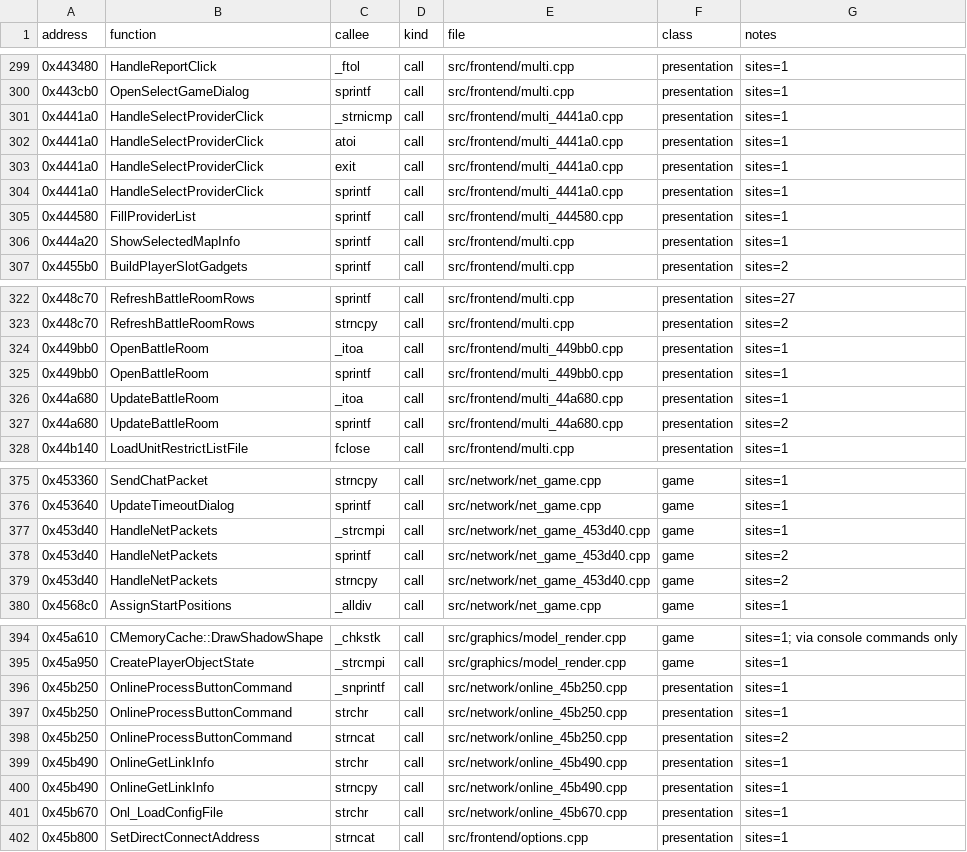
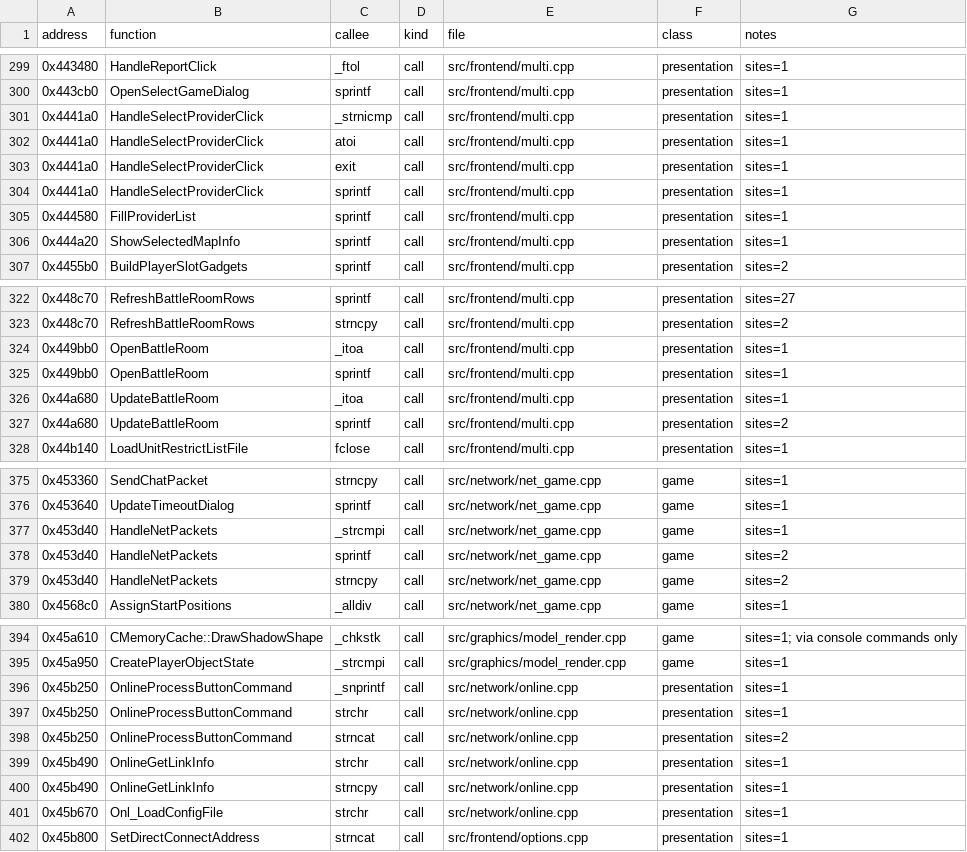
Before and after one commit to ozgb/byte-tactics-moddable, a CSV file: data/crt_calls.csv, drawn as a sheet; only a part is shown, gaps mark what is left out; the diff covers the shown part only.

```diff
--- a/data/crt_calls.csv
+++ b/data/crt_calls.csv
@@ -300,7 +300,7 @@ address,function,callee,kind,file,class,notes
 0x443cb0,OpenSelectGameDialog,sprintf,call,src/frontend/multi.cpp,presentation,sites=1
-0x4441a0,HandleSelectProviderClick,_strnicmp,call,src/frontend/multi_4441a0.cpp,presentation,sites=1
-0x4441a0,HandleSelectProviderClick,atoi,call,src/frontend/multi_4441a0.cpp,presentation,sites=1
-0x4441a0,HandleSelectProviderClick,exit,call,src/frontend/multi_4441a0.cpp,presentation,sites=1
-0x4441a0,HandleSelectProviderClick,sprintf,call,src/frontend/multi_4441a0.cpp,presentation,sites=1
-0x444580,FillProviderList,sprintf,call,src/frontend/multi_444580.cpp,presentation,sites=1
+0x4441a0,HandleSelectProviderClick,_strnicmp,call,src/frontend/multi.cpp,presentation,sites=1
+0x4441a0,HandleSelectProviderClick,atoi,call,src/frontend/multi.cpp,presentation,sites=1
+0x4441a0,HandleSelectProviderClick,exit,call,src/frontend/multi.cpp,presentation,sites=1
+0x4441a0,HandleSelectProviderClick,sprintf,call,src/frontend/multi.cpp,presentation,sites=1
+0x444580,FillProviderList,sprintf,call,src/frontend/multi.cpp,presentation,sites=1
 0x444a20,ShowSelectedMapInfo,sprintf,call,src/frontend/multi.cpp,presentation,sites=1
@@ -323,6 +323,6 @@ address,function,callee,kind,file,class,notes
 0x448c70,RefreshBattleRoomRows,strncpy,call,src/frontend/multi.cpp,presentation,sites=2
-0x449bb0,OpenBattleRoom,_itoa,call,src/frontend/multi_449bb0.cpp,presentation,sites=1
-0x449bb0,OpenBattleRoom,sprintf,call,src/frontend/multi_449bb0.cpp,presentation,sites=1
-0x44a680,UpdateBattleRoom,_itoa,call,src/frontend/multi_44a680.cpp,presentation,sites=1
-0x44a680,UpdateBattleRoom,sprintf,call,src/frontend/multi_44a680.cpp,presentation,sites=2
+0x449bb0,OpenBattleRoom,_itoa,call,src/frontend/multi.cpp,presentation,sites=1
+0x449bb0,OpenBattleRoom,sprintf,call,src/frontend/multi.cpp,presentation,sites=1
+0x44a680,UpdateBattleRoom,_itoa,call,src/frontend/multi.cpp,presentation,sites=1
+0x44a680,UpdateBattleRoom,sprintf,call,src/frontend/multi.cpp,presentation,sites=2
 0x44b140,LoadUnitRestrictListFile,fclose,call,src/frontend/multi.cpp,presentation,sites=1
@@ -376,5 +376,5 @@ address,function,callee,kind,file,class,notes
 0x453640,UpdateTimeoutDialog,sprintf,call,src/network/net_game.cpp,game,sites=1
-0x453d40,HandleNetPackets,_strcmpi,call,src/network/net_game_453d40.cpp,game,sites=1
-0x453d40,HandleNetPackets,sprintf,call,src/network/net_game_453d40.cpp,game,sites=2
-0x453d40,HandleNetPackets,strncpy,call,src/network/net_game_453d40.cpp,game,sites=2
+0x453d40,HandleNetPackets,_strcmpi,call,src/network/net_game.cpp,game,sites=1
+0x453d40,HandleNetPackets,sprintf,call,src/network/net_game.cpp,game,sites=2
+0x453d40,HandleNetPackets,strncpy,call,src/network/net_game.cpp,game,sites=2
 0x4568c0,AssignStartPositions,_alldiv,call,src/network/net_game.cpp,game,sites=1
@@ -395,8 +395,8 @@ address,function,callee,kind,file,class,notes
 0x45a950,CreatePlayerObjectState,_strcmpi,call,src/graphics/model_render.cpp,game,sites=1
-0x45b250,OnlineProcessButtonCommand,_snprintf,call,src/network/online_45b250.cpp,presentation,sites=1
-0x45b250,OnlineProcessButtonCommand,strchr,call,src/network/online_45b250.cpp,presentation,sites=1
-0x45b250,OnlineProcessButtonCommand,strncat,call,src/network/online_45b250.cpp,presentation,sites=2
-0x45b490,OnlineGetLinkInfo,strchr,call,src/network/online_45b490.cpp,presentation,sites=1
-0x45b490,OnlineGetLinkInfo,strncpy,call,src/network/online_45b490.cpp,presentation,sites=1
-0x45b670,Onl_LoadConfigFile,strchr,call,src/network/online_45b670.cpp,presentation,sites=1
+0x45b250,OnlineProcessButtonCommand,_snprintf,call,src/network/online.cpp,presentation,sites=1
+0x45b250,OnlineProcessButtonCommand,strchr,call,src/network/online.cpp,presentation,sites=1
+0x45b250,OnlineProcessButtonCommand,strncat,call,src/network/online.cpp,presentation,sites=2
+0x45b490,OnlineGetLinkInfo,strchr,call,src/network/online.cpp,presentation,sites=1
+0x45b490,OnlineGetLinkInfo,strncpy,call,src/network/online.cpp,presentation,sites=1
+0x45b670,Onl_LoadConfigFile,strchr,call,src/network/online.cpp,presentation,sites=1
 0x45b800,SetDirectConnectAddress,strncat,call,src/frontend/options.cpp,presentation,sites=1
```
Also changed, not shown: 4 edited cells elsewhere in this file, data/hazards.csv, data/layout_refs.csv, 8 other files.
